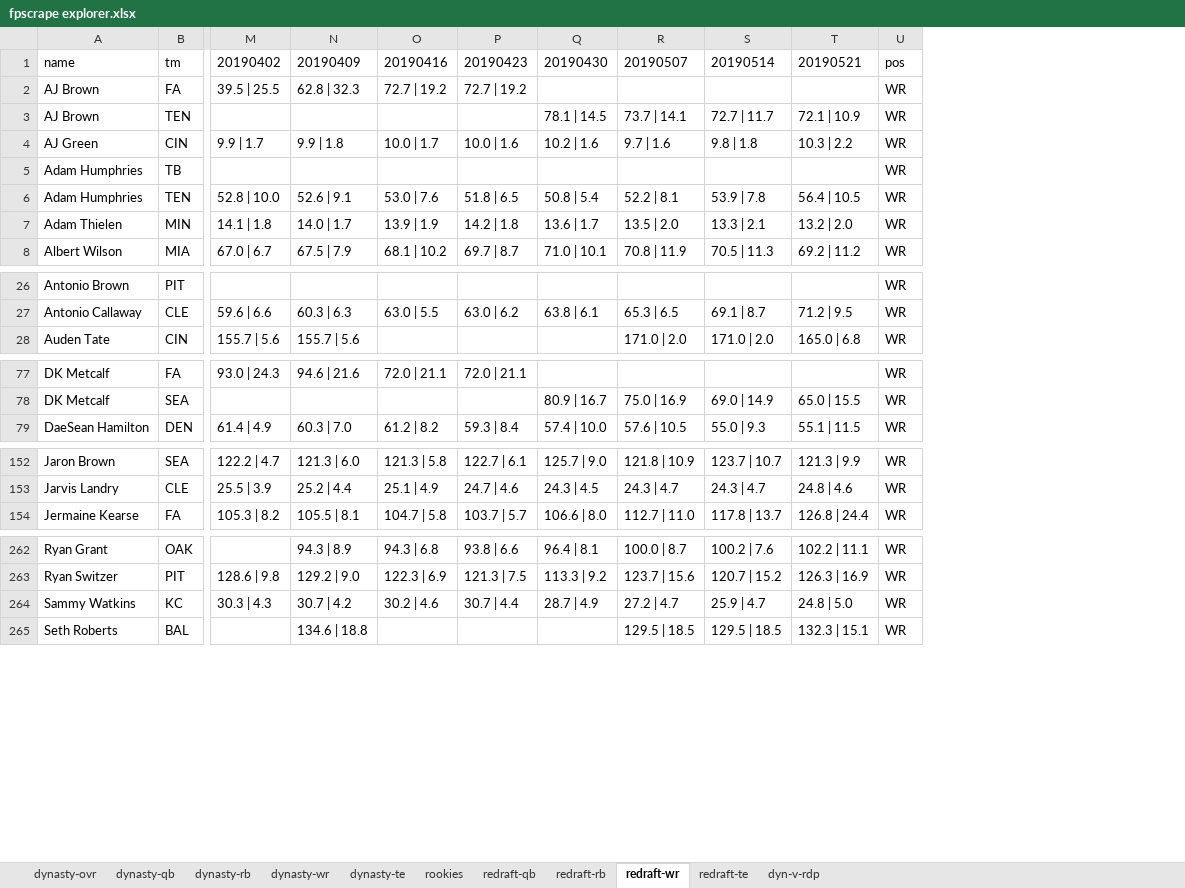
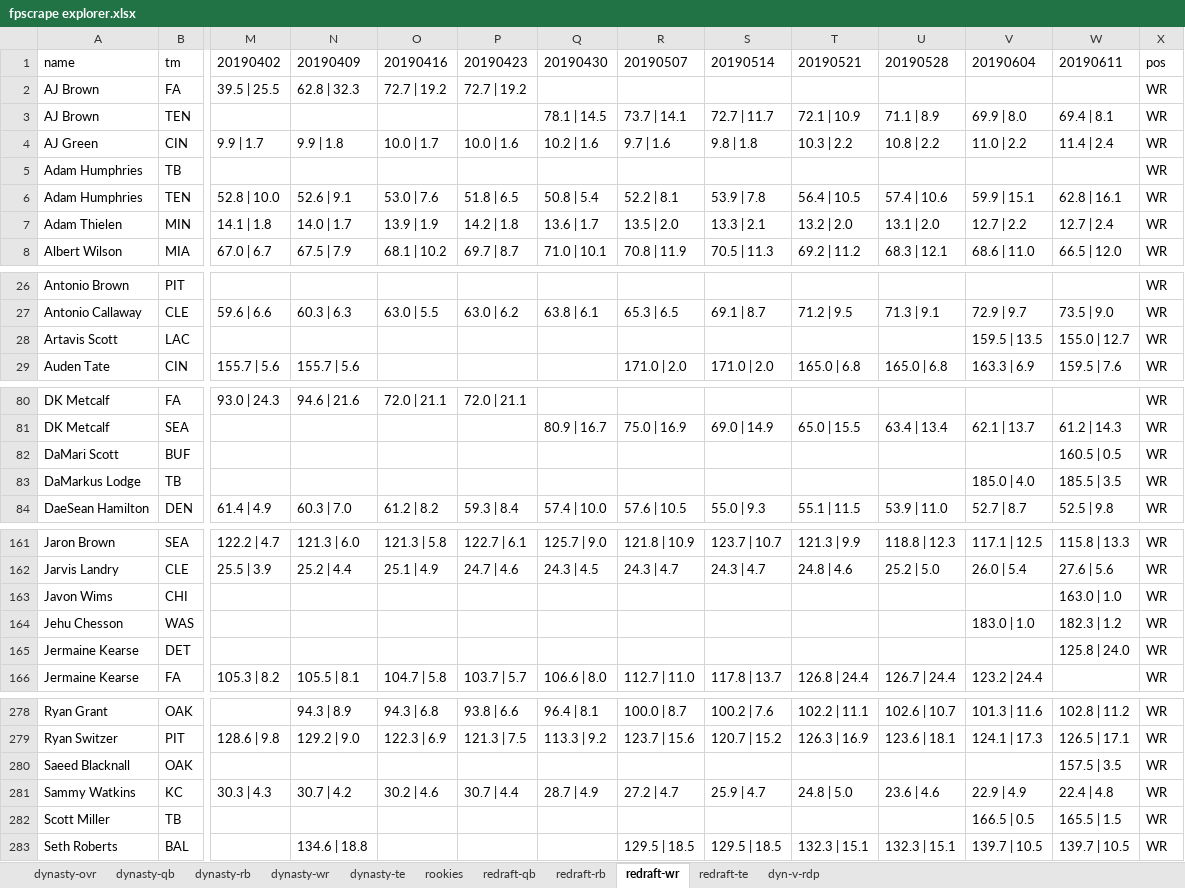
Before and after one commit to dynastyprocess/data, an Excel workbook: files/workbooks/fpscrape explorer.xlsx, sheet redraft-wr, drawn as a sheet; only a part is shown, gaps mark what is left out; values as stored, in another font and other column widths than the file's, no borders; table styles not drawn; rows hold the shown columns only; the diff covers the shown part only; the diff names each change by its address in the sheet, - before the commit and + after, or states it on an @@ line.

```diff
--- a/files/workbooks/fpscrape explorer.xlsx (sheet redraft-wr)
+++ b/files/workbooks/fpscrape explorer.xlsx (sheet redraft-wr)
+column U, rows 1-8: 20190528 |  | 71.1 | 8.9 | 10.8 | 2.2 |  | 57.4 | 10.6 | 13.1 | 2.0 | 68.3 | 12.1; row 27: 71.3 | 9.1; row 29: 165.0 | 6.8; row 81: 63.4 | 13.4; row 84: 53.9 | 11.0; rows 161-162: 118.8 | 12.3 | 25.2 | 5.0; row 166: 126.7 | 24.4; rows 278-279: 102.6 | 10.7 | 123.6 | 18.1; row 281: 23.6 | 4.6; row 283: 132.3 | 15.1
+column V, rows 1-8: 20190604 |  | 69.9 | 8.0 | 11.0 | 2.2 |  | 59.9 | 15.1 | 12.7 | 2.2 | 68.6 | 11.0; row 27: 72.9 | 9.7; row 29: 163.3 | 6.9; row 81: 62.1 | 13.7; row 84: 52.7 | 8.7; rows 161-162: 117.1 | 12.5 | 26.0 | 5.4; row 166: 123.2 | 24.4; rows 278-279: 101.3 | 11.6 | 124.1 | 17.3; row 281: 22.9 | 4.9; row 283: 139.7 | 10.5
+column W, rows 1-8: 20190611 |  | 69.4 | 8.1 | 11.4 | 2.4 |  | 62.8 | 16.1 | 12.7 | 2.4 | 66.5 | 12.0; row 27: 73.5 | 9.0; row 29: 159.5 | 7.6; row 81: 61.2 | 14.3; row 84: 52.5 | 9.8; rows 161-162: 115.8 | 13.3 | 27.6 | 5.6; rows 278-279: 102.8 | 11.2 | 126.5 | 17.1; row 281: 22.4 | 4.8; row 283: 139.7 | 10.5
+row 28: Artavis Scott | LAC |  |  |  |  |  |  |  |  |  | 159.5 | 13.5 | 155.0 | 12.7 | WR
+row 82: DaMari Scott | BUF |  |  |  |  |  |  |  |  |  |  | 160.5 | 0.5 | WR
+row 83: DaMarkus Lodge | TB |  |  |  |  |  |  |  |  |  | 185.0 | 4.0 | 185.5 | 3.5 | WR
+row 163: Javon Wims | CHI |  |  |  |  |  |  |  |  |  |  | 163.0 | 1.0 | WR
+row 164: Jehu Chesson | WAS |  |  |  |  |  |  |  |  |  | 183.0 | 1.0 | 182.3 | 1.2 | WR
+row 165: Jermaine Kearse | DET |  |  |  |  |  |  |  |  |  |  | 125.8 | 24.0 | WR
+row 280: Saeed Blacknall | OAK |  |  |  |  |  |  |  |  |  |  | 157.5 | 3.5 | WR
+row 282: Scott Miller | TB |  |  |  |  |  |  |  |  |  | 166.5 | 0.5 | 165.5 | 1.5 | WR
```
Also changed, not shown: 10 added rows elsewhere in this sheet, sheet dyn-v-rdp, sheet redraft-qb, sheet redraft-rb, sheet redraft-te, sheet dynasty-ovr, sheet dynasty-wr, 4 more sheets, files/workbooks/personal-rankings.xlsx, files/workbooks/values-calculator v2.xlsx, 21 other files.
